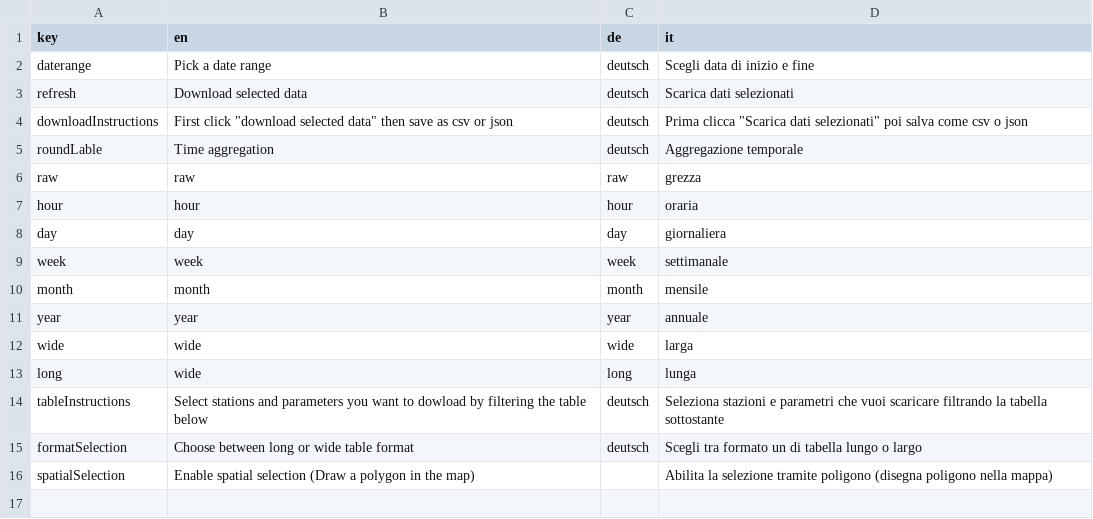
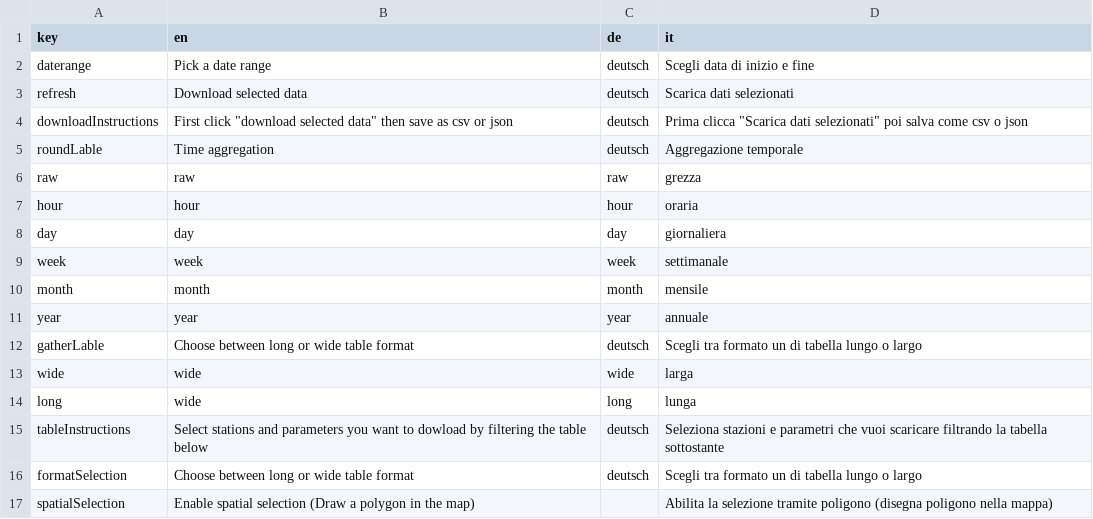
Before and after one commit to GiulioGenova/MeteoBrowser, a CSV file: app/translation.csv, drawn as a sheet; the diff names each change by its address in the sheet, - before the commit and + after, or states it on an @@ line.

Commit message:
Update translation.csv

```diff
--- a/app/translation.csv
+++ b/app/translation.csv
+row 12: gatherLable | Choose between long or wide table format | deutsch | Scegli tra formato un di tabella lungo o largo
```
